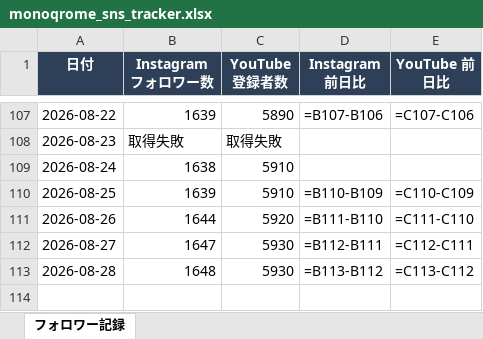
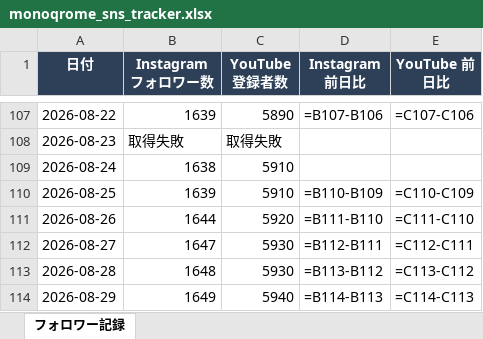
Before and after one commit to mizutani-yuta-git/claude-management, an Excel workbook: 03_projects/MONOQROME/monoqrome_sns_tracker.xlsx, sheet フォロワー記録, drawn as a sheet; only a part is shown, gaps mark what is left out; values as stored, in another font and other column widths than the file's, no borders; formulas without a stored value are shown as written; conditional formats not drawn; the diff names each change by its address in the sheet, - before the commit and + after, or states it on an @@ line.

Commit message:
monoqrome SNS記録 2026-08-29

```diff
--- a/03_projects/MONOQROME/monoqrome_sns_tracker.xlsx (sheet フォロワー記録)
+++ b/03_projects/MONOQROME/monoqrome_sns_tracker.xlsx (sheet フォロワー記録)
+row 114: 2026-08-29 | 1649 | 5940 | =B114-B113 | =C114-C113
```
Also changed, not shown: 1 other file.
